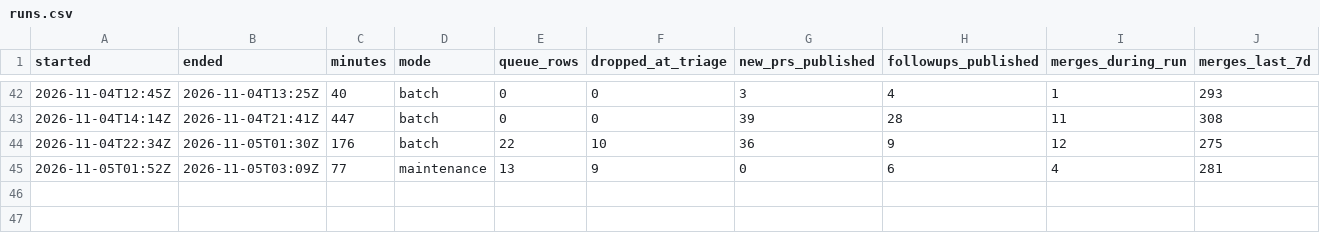
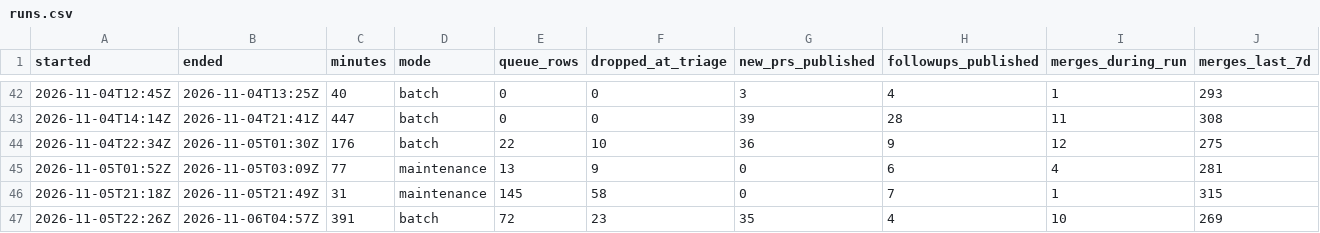
Before and after one commit to pcbeingused333/merge-log-data, a CSV file: pipeline/runs.csv, drawn as a sheet; only a part is shown, gaps mark what is left out; rows hold the shown columns only; the diff names each change by its address in the sheet, - before the commit and + after, or states it on an @@ line.

Commit message:
pipeline: sync run metrics

```diff
--- a/pipeline/runs.csv
+++ b/pipeline/runs.csv
+row 46: 2026-11-05T21:18Z | 2026-11-05T21:49Z | 31 | maintenance | 145 | 58 | 0 | 7 | 1 | 315
+row 47: 2026-11-05T22:26Z | 2026-11-06T04:57Z | 391 | batch | 72 | 23 | 35 | 4 | 10 | 269
```
